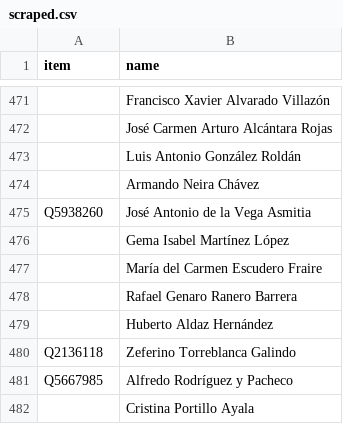
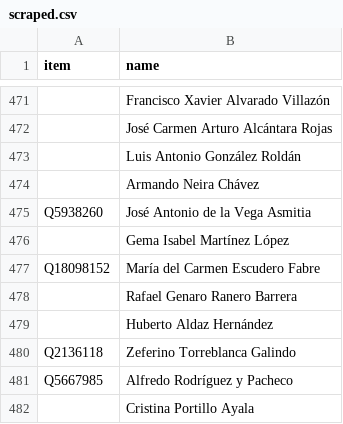
Before and after one commit to every-politician-scrapers/mexico-ministers, a CSV file: sources/deputies-59/scraped.csv, drawn as a sheet; only a part is shown, gaps mark what is left out.

```diff
--- a/sources/deputies-59/scraped.csv
+++ b/sources/deputies-59/scraped.csv
@@ -476,3 +476,3 @@ Q5938260,José Antonio de la Vega Asmitia
 ,Gema Isabel Martínez López
-,María del Carmen Escudero Fraire
+Q18098152,María del Carmen Escudero Fabre
 ,Rafael Genaro Ranero Barrera
```
Also changed, not shown: sources/deputies-57/scraped.csv, sources/deputies-59/wikidata.csv, 4 other files.
